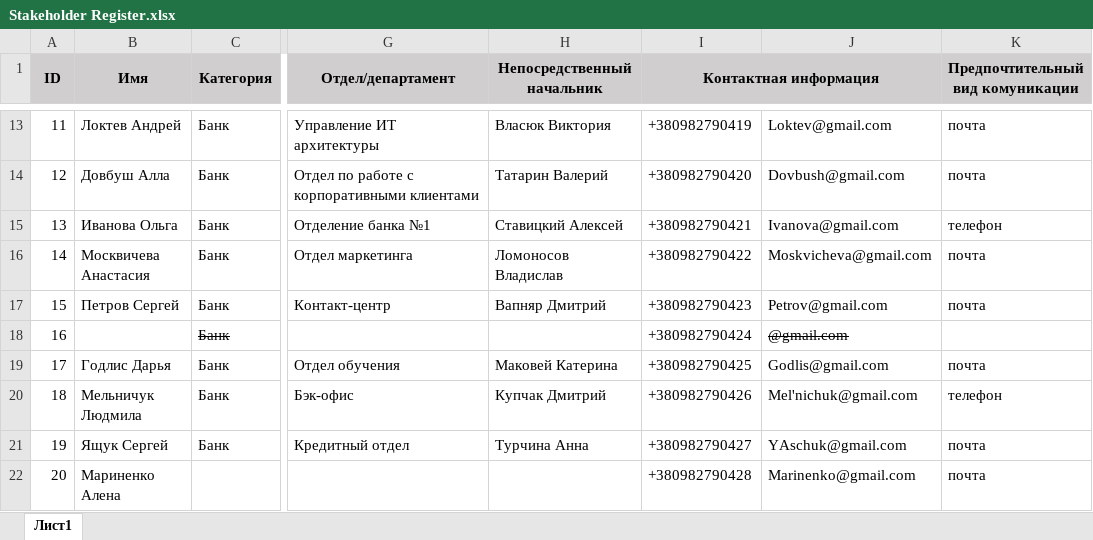
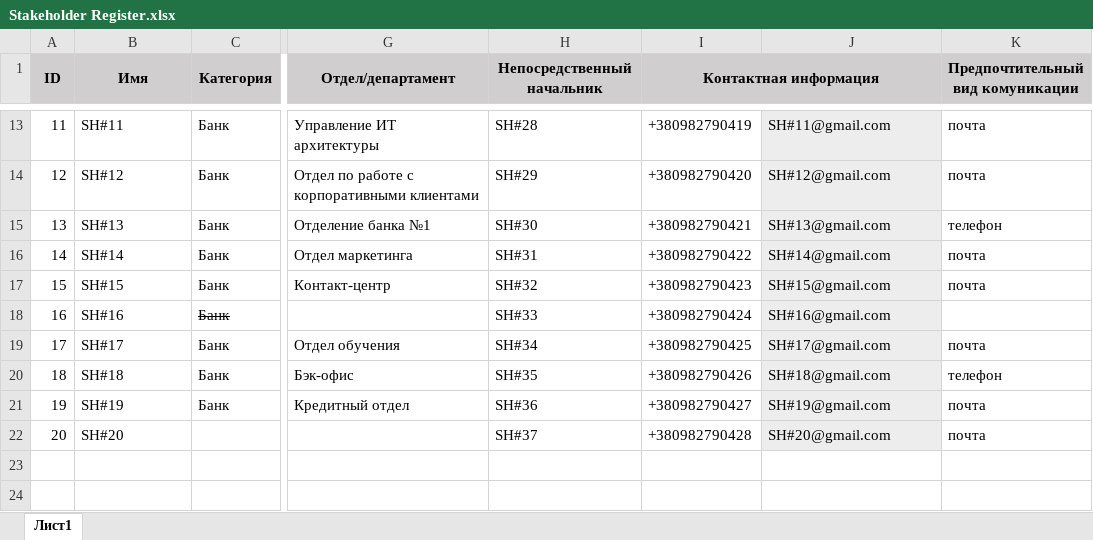
Before and after one commit to skorodenkom/CRM-implementation, an Excel workbook: Stakeholder Register.xlsx, sheet Лист1, drawn as a sheet; only a part is shown, gaps mark what is left out; values as stored, in another font and other column widths than the file's, no borders; the diff covers the shown part only; the diff names each change by its address in the sheet, - before the commit and + after, or states it on an @@ line.

```diff
--- a/Stakeholder Register.xlsx (sheet Лист1)
+++ b/Stakeholder Register.xlsx (sheet Лист1)
-B13 (Имя): Локтев Андрей
+B13 (Имя): SH#11
-H13 (Непосредственный начальник): Власюк Виктория
+H13 (Непосредственный начальник): SH#28
-J13:J22 fill: none
+J13:J22 fill: #EDEDED
-J13: Loktev@gmail.com
+J13: SH#11@gmail.com
-B14 (Имя): Довбуш Алла
+B14 (Имя): SH#12
-H14 (Непосредственный начальник): Татарин Валерий
+H14 (Непосредственный начальник): SH#29
-J14: Dovbush@gmail.com
+J14: SH#12@gmail.com
-B15 (Имя): Иванова Ольга
+B15 (Имя): SH#13
-H15 (Непосредственный начальник): Ставицкий Алексей
+H15 (Непосредственный начальник): SH#30
-J15: Ivanova@gmail.com
+J15: SH#13@gmail.com
-B16 (Имя): Москвичева Анастасия
+B16 (Имя): SH#14
-H16 (Непосредственный начальник): Ломоносов Владислав
+H16 (Непосредственный начальник): SH#31
-J16: Moskvicheva@gmail.com
+J16: SH#14@gmail.com
-B17 (Имя): Петров Сергей
+B17 (Имя): SH#15
-H17 (Непосредственный начальник): Вапняр Дмитрий
+H17 (Непосредственный начальник): SH#32
-J17: Petrov@gmail.com
+J17: SH#15@gmail.com
-B18 (Имя): (empty)
+B18 (Имя): SH#16
-H18 (Непосредственный начальник): (empty)
+H18 (Непосредственный начальник): SH#33
-J18: @gmail.com
+J18: SH#16@gmail.com
-J18 strikethrough: on
+J18 strikethrough: off
-B19 (Имя): Годлис Дарья
+B19 (Имя): SH#17
-H19 (Непосредственный начальник): Маковей Катерина
+H19 (Непосредственный начальник): SH#34
-J19: Godlis@gmail.com
+J19: SH#17@gmail.com
-B20 (Имя): Мельничук Людмила
+B20 (Имя): SH#18
-H20 (Непосредственный начальник): Купчак Дмитрий
+H20 (Непосредственный начальник): SH#35
-J20: Mel'nichuk@gmail.com
+J20: SH#18@gmail.com
-B21 (Имя): Ящук Сергей
+B21 (Имя): SH#19
-H21 (Непосредственный начальник): Турчина Анна
+H21 (Непосредственный начальник): SH#36
-J21: YAschuk@gmail.com
+J21: SH#19@gmail.com
-B22 (Имя): Мариненко Алена
+B22 (Имя): SH#20
-H22 (Непосредственный начальник): (empty)
+H22 (Непосредственный начальник): SH#37
-J22: Marinenko@gmail.com
+J22: SH#20@gmail.com
```
Also changed, not shown: 31 edited cells and cell formats elsewhere in this sheet.
